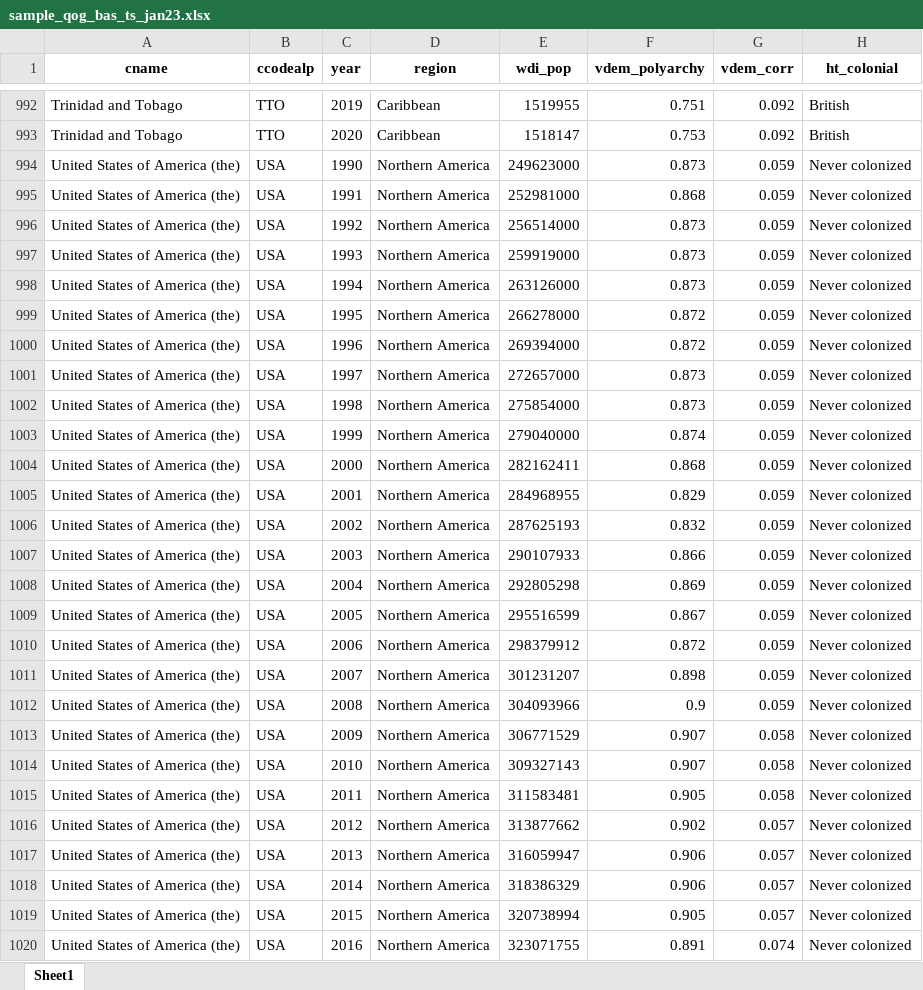
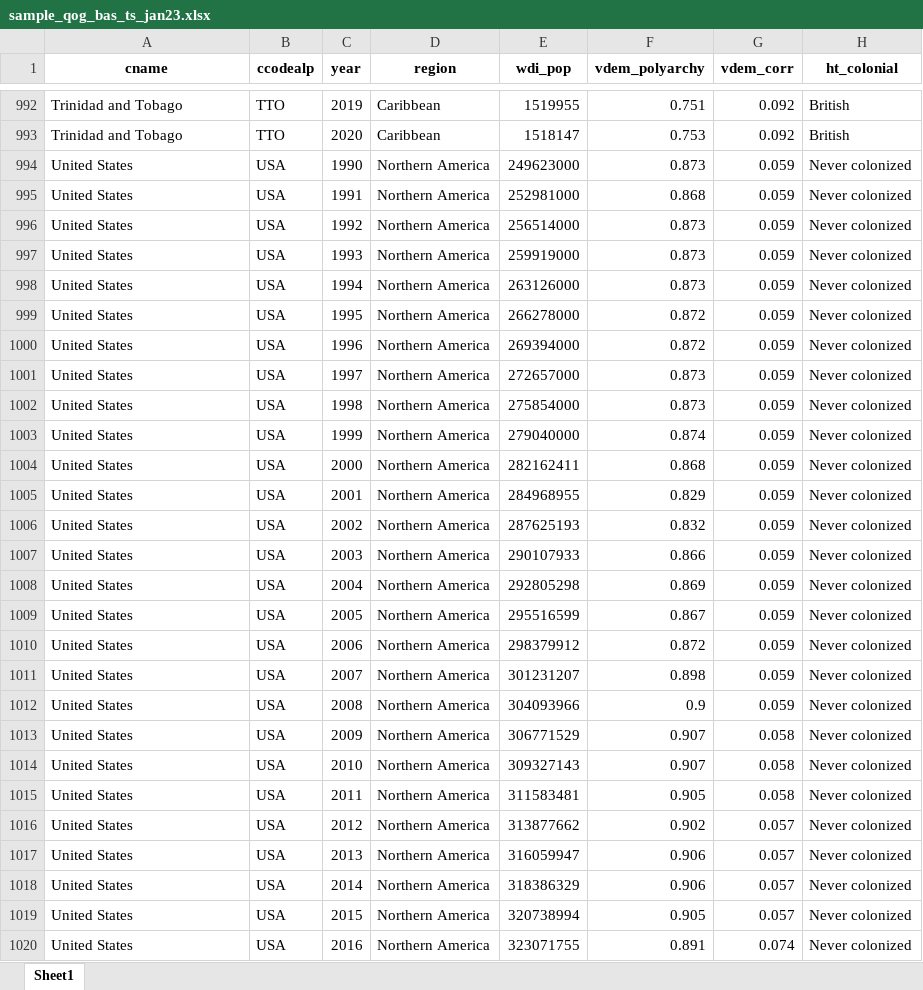
Before and after one commit to methodscamp/methodscamp.github.io, an Excel workbook: data/sample_qog_bas_ts_jan23.xlsx, sheet Sheet1, drawn as a sheet; only a part is shown, gaps mark what is left out; values as stored, in another font and other column widths than the file's, no borders; the diff covers the shown part only; the diff names each change by its address in the sheet, - before the commit and + after, or states it on an @@ line.

```diff
--- a/data/sample_qog_bas_ts_jan23.xlsx (sheet Sheet1)
+++ b/data/sample_qog_bas_ts_jan23.xlsx (sheet Sheet1)
-A994:A1020 (cname): United States of America (the)
+A994:A1020 (cname): United States
```
Also changed, not shown: 66 edited cells elsewhere in this sheet, 6 other files.
